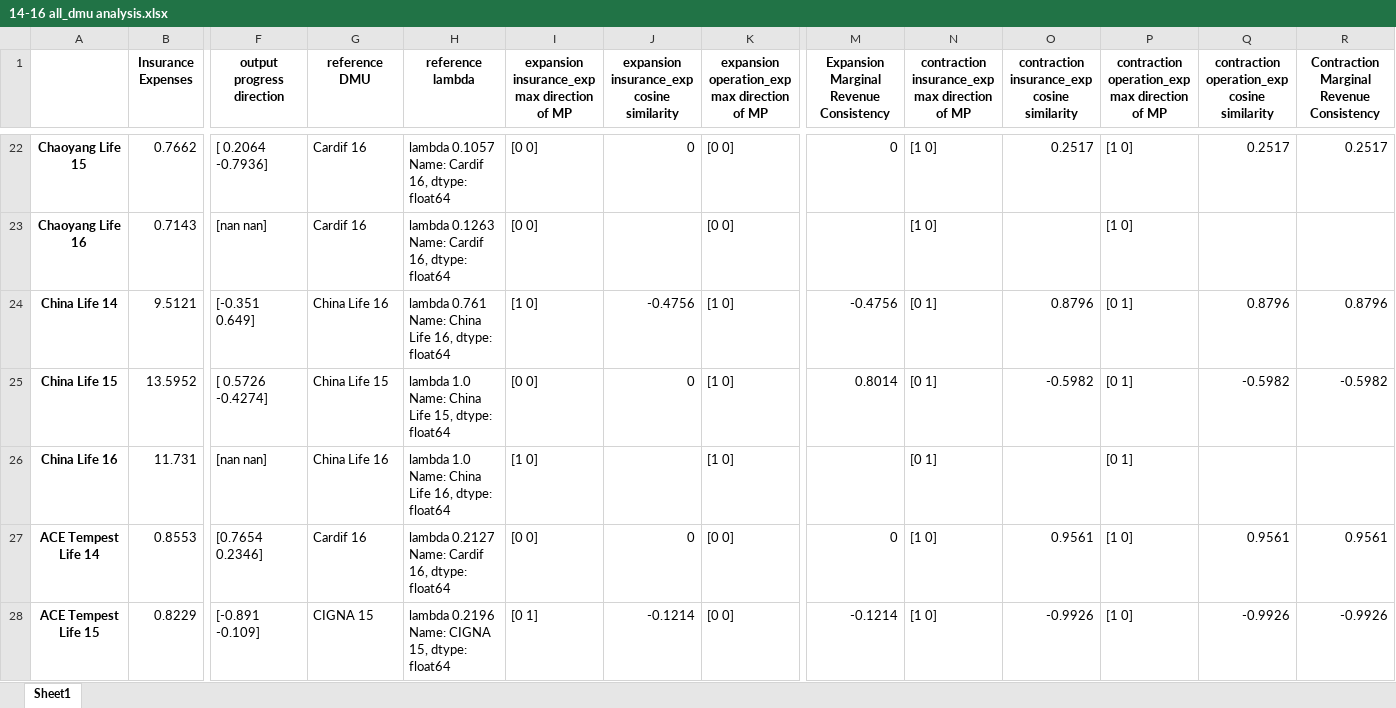
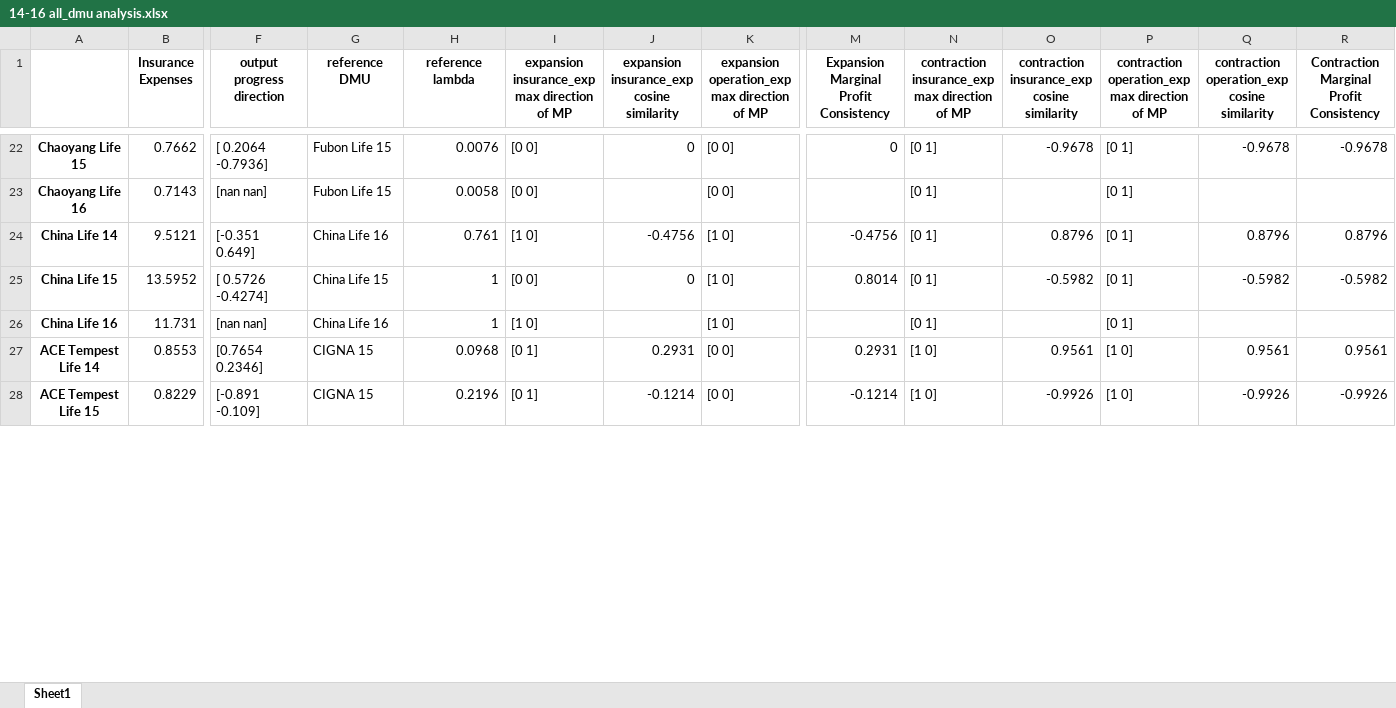
Before and after one commit to wuyentung/Master-Thesis, an Excel workbook: 14-16 all_dmu analysis.xlsx, sheet Sheet1, drawn as a sheet; only a part is shown, gaps mark what is left out; values as stored, in another font and other column widths than the file's, no borders; ↵ is a line break in a cell; the diff covers the shown part only; the diff names each change by its address in the sheet, - before the commit and + after, or states it on an @@ line.

```diff
--- a/14-16 all_dmu analysis.xlsx (sheet Sheet1)
+++ b/14-16 all_dmu analysis.xlsx (sheet Sheet1)
-M1: Expansion Marginal Revenue Consistency
+M1: Expansion Marginal Profit Consistency
-R1: Contraction Marginal Revenue Consistency
+R1: Contraction Marginal Profit Consistency
-G22:G23 (reference DMU): Cardif 16
+G22:G23 (reference DMU): Fubon Life 15
-H22 (reference lambda): lambda 0.1057 ↵ Name: Cardif 16, dtype: float64
+H22 (reference lambda): 0.0076
-N22:N23: [1 0]
+N22:N23: [0 1]
-O22: 0.2517
+O22: -0.9678
-P22:P23: [1 0]
+P22:P23: [0 1]
-Q22: 0.2517
+Q22: -0.9678
-R22: 0.2517
+R22: -0.9678
-H23 (reference lambda): lambda 0.1263 ↵ Name: Cardif 16, dtype: float64
+H23 (reference lambda): 0.0058
-H24 (reference lambda): lambda 0.761 ↵ Name: China Life 16, dtype: float64
+H24 (reference lambda): 0.761
-H25 (reference lambda): lambda 1.0 ↵ Name: China Life 15, dtype: float64
+H25 (reference lambda): 1
-H26 (reference lambda): lambda 1.0 ↵ Name: China Life 16, dtype: float64
+H26 (reference lambda): 1
-G27 (reference DMU): Cardif 16
+G27 (reference DMU): CIGNA 15
-H27 (reference lambda): lambda 0.2127 ↵ Name: Cardif 16, dtype: float64
+H27 (reference lambda): 0.0968
-I27: [0 0]
+I27: [0 1]
-J27: 0
+J27: 0.2931
-M27: 0
+M27: 0.2931
-H28 (reference lambda): lambda 0.2196 ↵ Name: CIGNA 15, dtype: float64
+H28 (reference lambda): 0.2196
```
Also changed, not shown: 142 edited cells elsewhere in this sheet, 6 other files.
